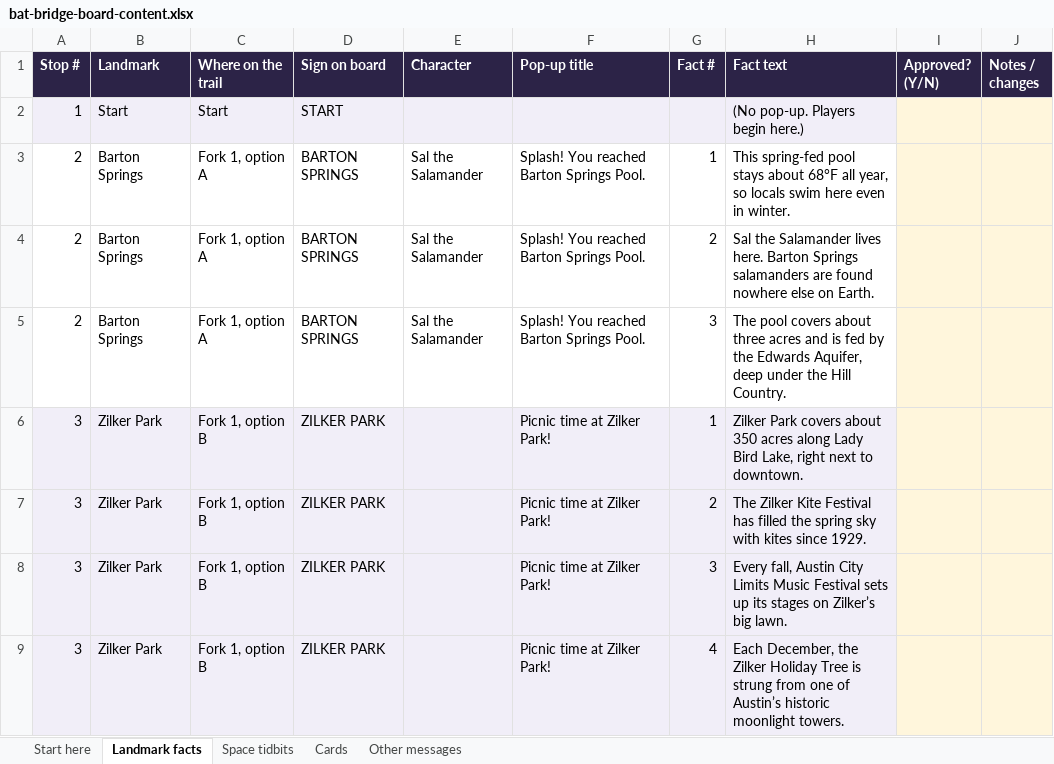
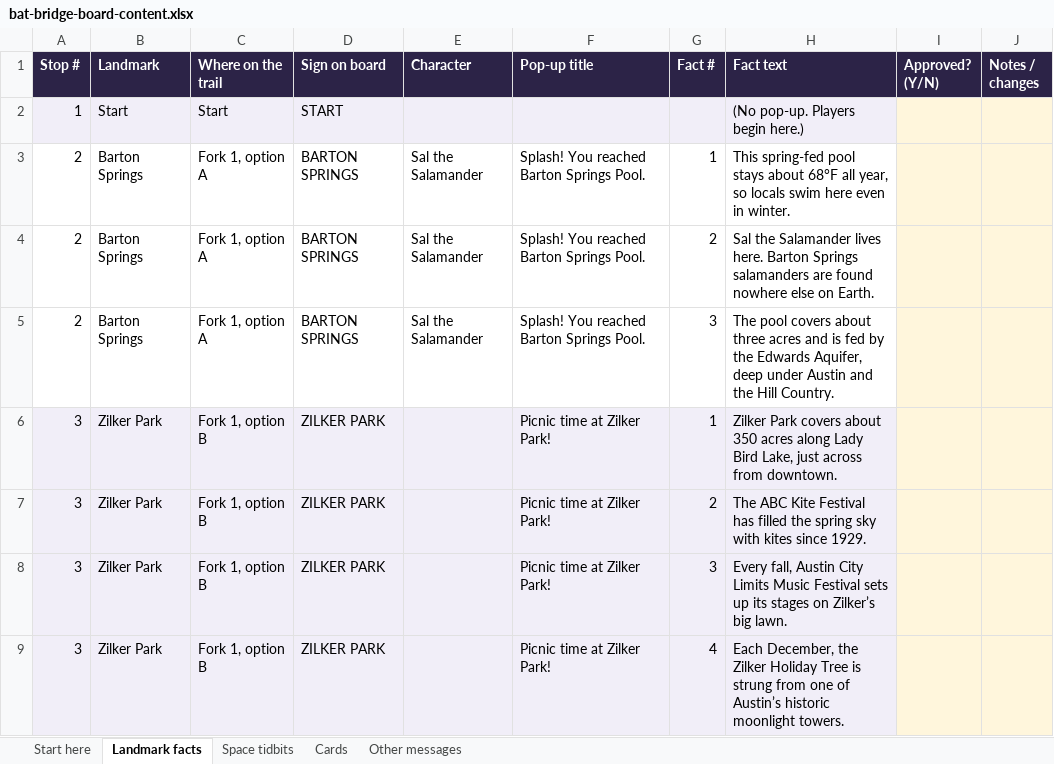
Before and after one commit to jennalivingston-vatx/board-game, an Excel workbook: content-review/bat-bridge-board-content.xlsx, sheet Landmark facts, drawn as a sheet; only a part is shown; values as stored, in another font and other column widths than the file's, no borders; the diff covers the shown part only; the diff names each change by its address in the sheet, - before the commit and + after, or states it on an @@ line.

Commit message:
Tweak landmark facts and tidbits

```diff
--- a/content-review/bat-bridge-board-content.xlsx (sheet Landmark facts)
+++ b/content-review/bat-bridge-board-content.xlsx (sheet Landmark facts)
-H5 (Fact text): …deep under the Hill…
+H5 (Fact text): …deep under Austin and the Hill…
-H6 (Fact text): …Bird Lake, right next to downtown.
+H6 (Fact text): …Bird Lake, just across from downtown.
-H7 (Fact text): The Zilker Kite Festival…
+H7 (Fact text): The ABC Kite Festival…
```
Also changed, not shown: 4 edited cells elsewhere in this sheet, sheet Space tidbits, 1 other file.
